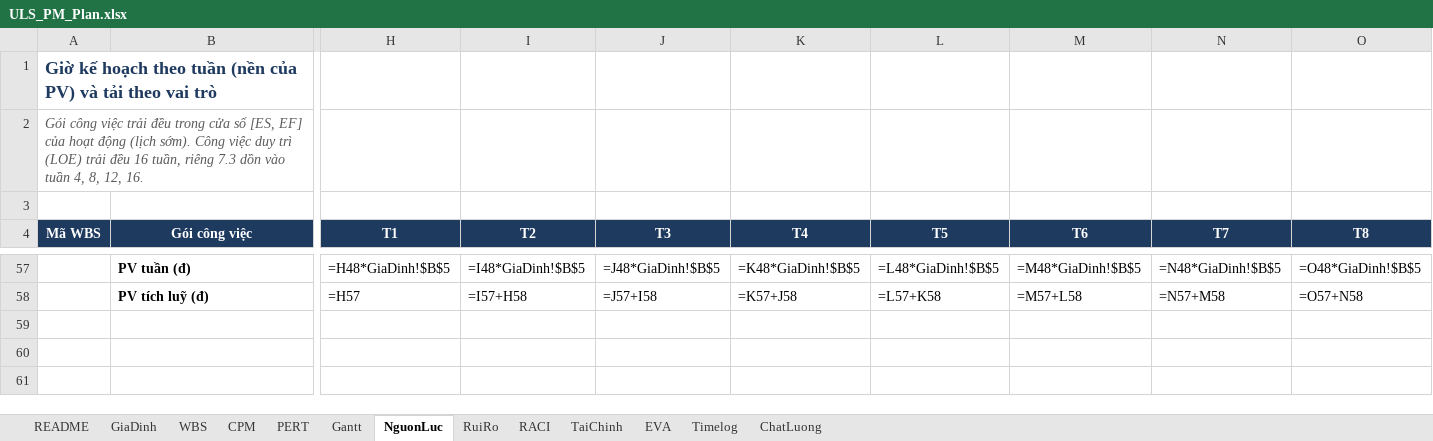
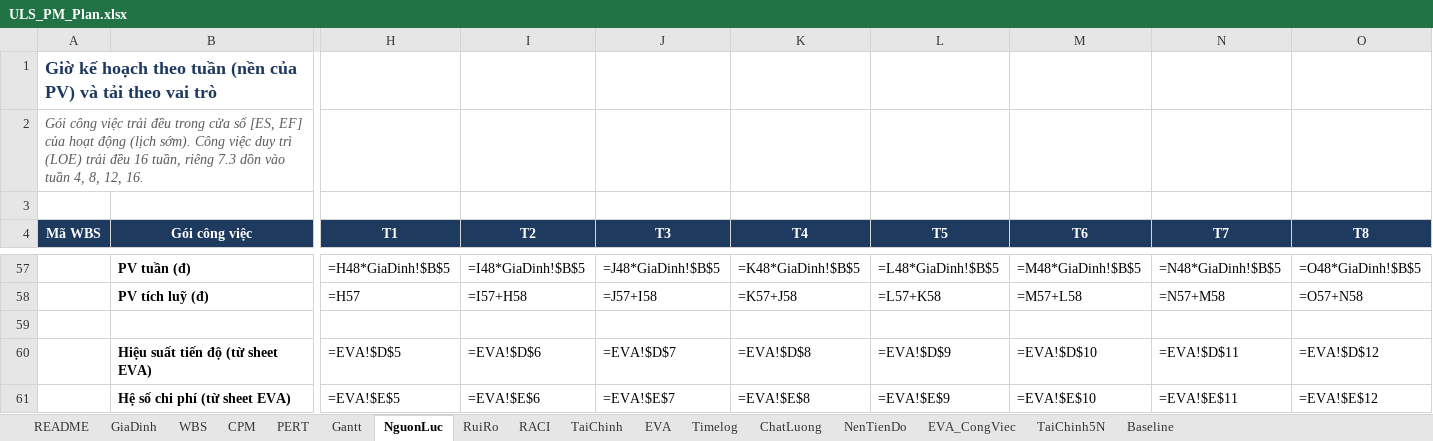
Before and after one commit to khoidev2001/university-library-system, an Excel workbook: docs/pm/ULS_PM_Plan.xlsx, sheet NguonLuc, drawn as a sheet; only a part is shown, gaps mark what is left out; values as stored, in another font and other column widths than the file's, no borders; formulas without a stored value are shown as written; conditional formats not drawn; rows hold the shown columns only; the diff names each change by its address in the sheet, - before the commit and + after, or states it on an @@ line.

```diff
--- a/docs/pm/ULS_PM_Plan.xlsx (sheet NguonLuc)
+++ b/docs/pm/ULS_PM_Plan.xlsx (sheet NguonLuc)
+sheet tab: NenTienDo
+sheet tab: EVA_CongViec
+sheet tab: TaiChinh5N
+sheet tab: Baseline
+row 59: (empty)
+row 60:  | Hiệu suất tiến độ (từ sheet EVA) | =EVA!$D$5 | =EVA!$D$6 | =EVA!$D$7 | =EVA!$D$8 | =EVA!$D$9 | =EVA!$D$10 | =EVA!$D$11 | =EVA!$D$12
+row 61:  | Hệ số chi phí (từ sheet EVA) | =EVA!$E$5 | =EVA!$E$6 | =EVA!$E$7 | =EVA!$E$8 | =EVA!$E$9 | =EVA!$E$10 | =EVA!$E$11 | =EVA!$E$12
```
Also changed, not shown: sheet RuiRo, sheet CPM, sheet EVA, sheet README, sheet GiaDinh, sheet TaiChinh, 19 other files.
